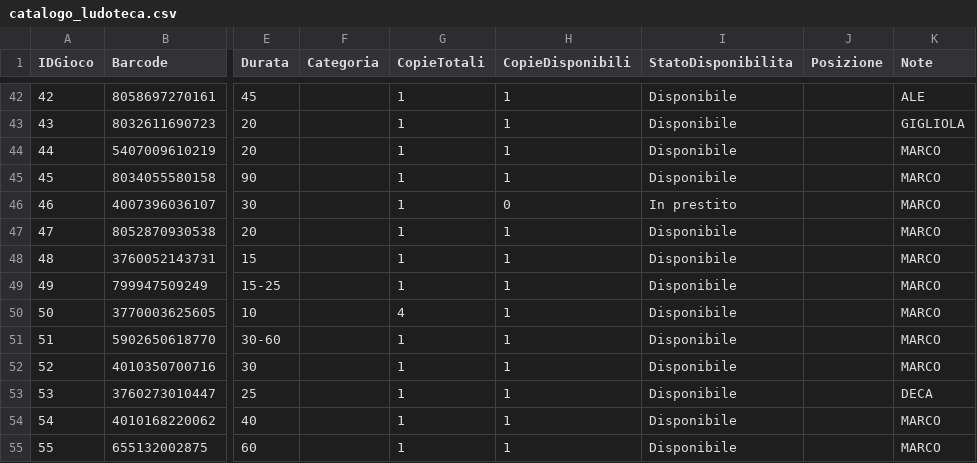
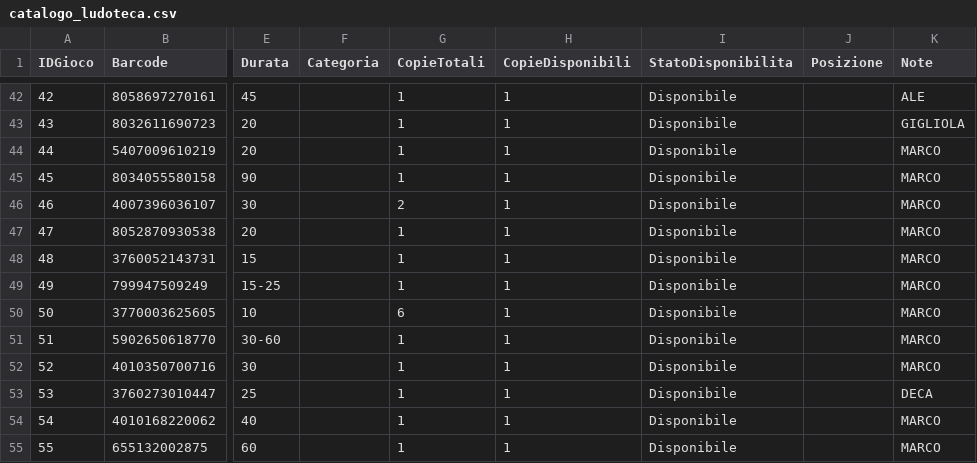
Before and after one commit to sakana2893/Ludoteca-Amarboard, a CSV file: catalogo_ludoteca.csv, drawn as a sheet; only a part is shown, gaps mark what is left out; the diff covers the shown part only; the diff names each change by its address in the sheet, - before the commit and + after, or states it on an @@ line.

```diff
--- a/catalogo_ludoteca.csv
+++ b/catalogo_ludoteca.csv
-G46 (CopieTotali): 1
+G46 (CopieTotali): 2
-H46 (CopieDisponibili): 0
+H46 (CopieDisponibili): 1
-I46 (StatoDisponibilita): In prestito
+I46 (StatoDisponibilita): Disponibile
-G50 (CopieTotali): 4
+G50 (CopieTotali): 6
```
Also changed, not shown: 2 added rows and 16 edited cells elsewhere in this file.
